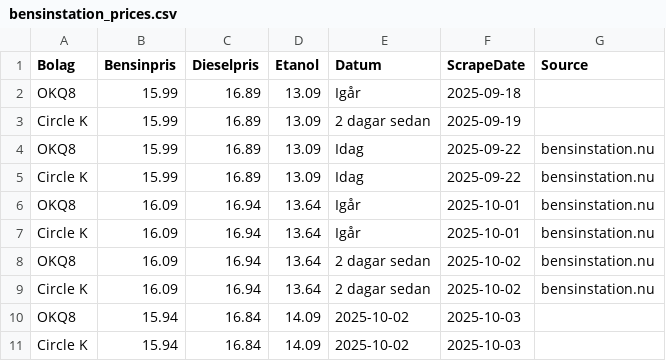
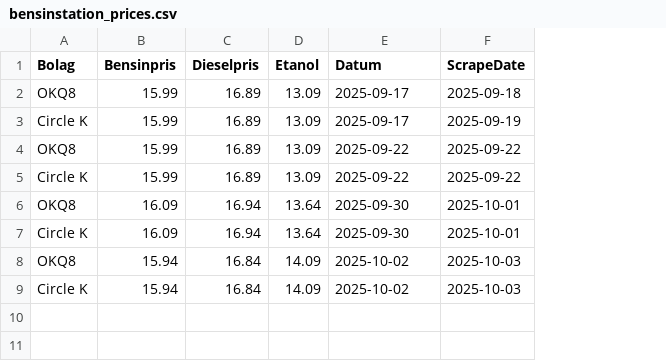
Before and after one commit to FastAndFunky/gaspricescraper, a CSV file: bensinstation_prices.csv, drawn as a sheet; the diff names each change by its address in the sheet, - before the commit and + after, or states it on an @@ line.

Commit message:
Update bensinstation_prices.csv
Remove source and reconfigure dates to YYYY-MM-DD format

```diff
--- a/bensinstation_prices.csv
+++ b/bensinstation_prices.csv
-column G (Source), rows 4-7: all bensinstation.nu
-E2 (Datum): Igår
+E2 (Datum): 2025-09-17
-E3 (Datum): 2 dagar sedan
+E3 (Datum): 2025-09-17
-E4:E5 (Datum): Idag
+E4:E5 (Datum): 2025-09-22
-E6:E7 (Datum): Igår
+E6:E7 (Datum): 2025-09-30
-row 8: OKQ8 | 16.09 | 16.94 | 13.64 | 2 dagar sedan | 2025-10-02 | bensinstation.nu
-row 9: Circle K | 16.09 | 16.94 | 13.64 | 2 dagar sedan | 2025-10-02 | bensinstation.nu
```
